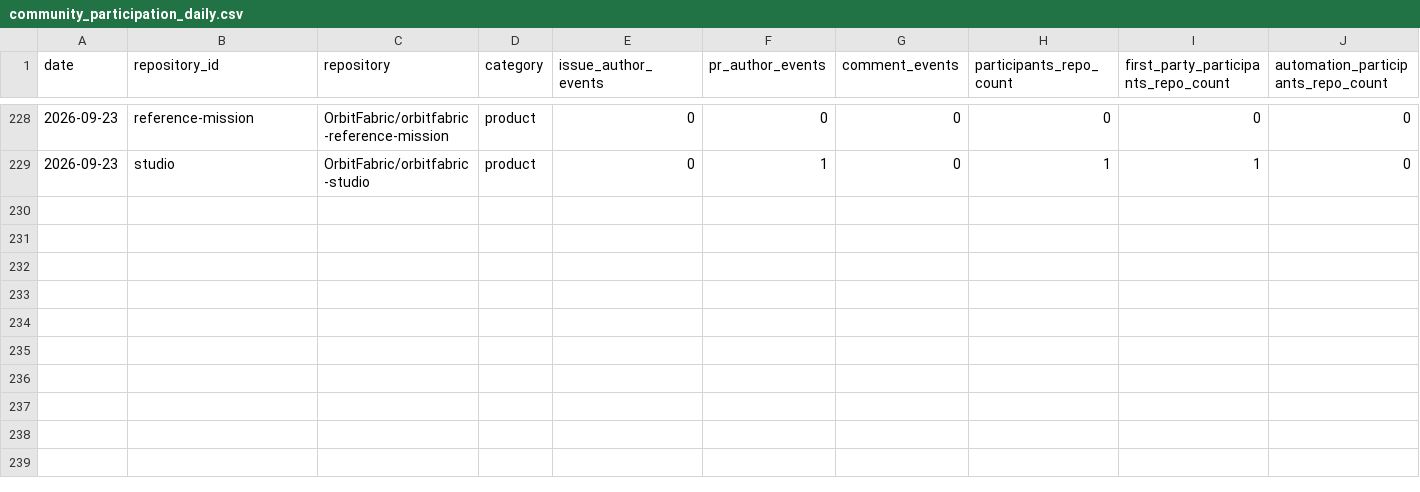
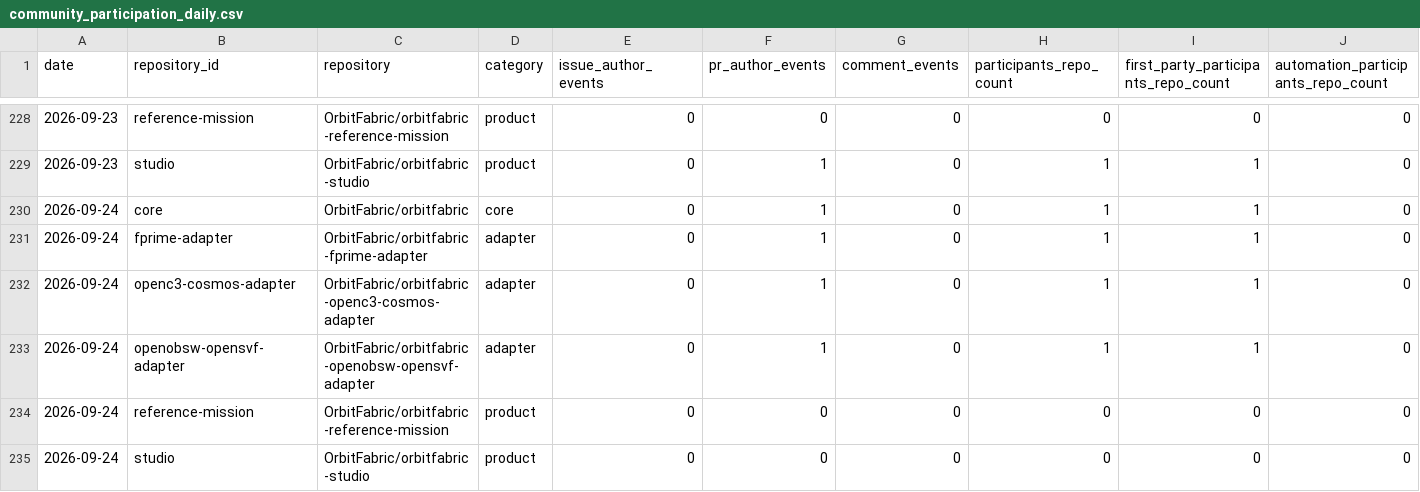
Before and after one commit to FAROTECH/orbitfabric-analytics, a CSV file: analytics/community_participation_daily.csv, drawn as a sheet; only a part is shown, gaps mark what is left out; rows hold the shown columns only; the diff names each change by its address in the sheet, - before the commit and + after, or states it on an @@ line.

```diff
--- a/analytics/community_participation_daily.csv
+++ b/analytics/community_participation_daily.csv
+row 230: 2026-09-24 | core | OrbitFabric/orbitfabric | core | 0 | 1 | 0 | 1 | 1 | 0
+row 231: 2026-09-24 | fprime-adapter | OrbitFabric/orbitfabric-fprime-adapter | adapter | 0 | 1 | 0 | 1 | 1 | 0
+row 232: 2026-09-24 | openc3-cosmos-adapter | OrbitFabric/orbitfabric-openc3-cosmos-adapter | adapter | 0 | 1 | 0 | 1 | 1 | 0
+row 233: 2026-09-24 | openobsw-opensvf-adapter | OrbitFabric/orbitfabric-openobsw-opensvf-adapter | adapter | 0 | 1 | 0 | 1 | 1 | 0
+row 234: 2026-09-24 | reference-mission | OrbitFabric/orbitfabric-reference-mission | product | 0 | 0 | 0 | 0 | 0 | 0
+row 235: 2026-09-24 | studio | OrbitFabric/orbitfabric-studio | product | 0 | 0 | 0 | 0 | 0 | 0
```
Also changed, not shown: analytics/community_daily.csv, analytics/community_lifecycle_daily.csv, 7 other files.
